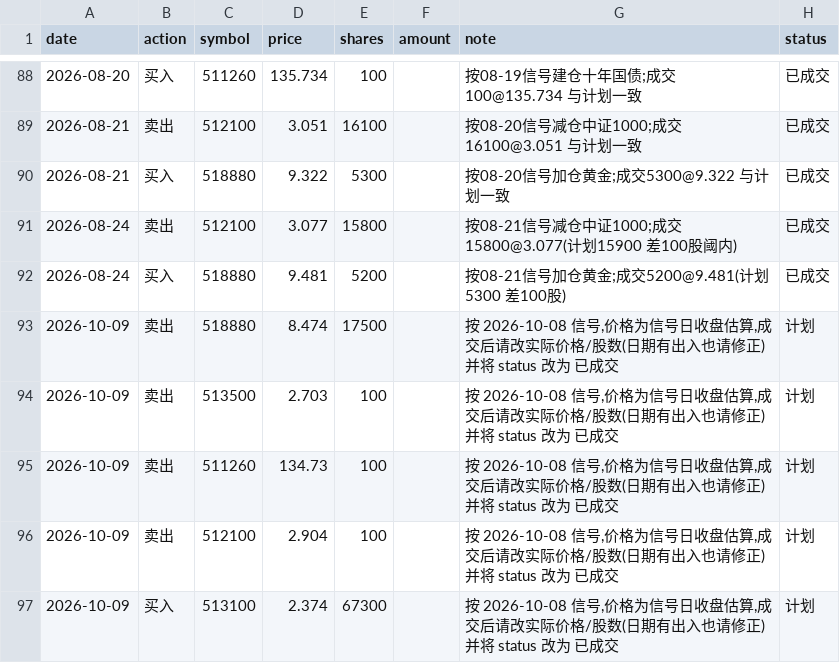
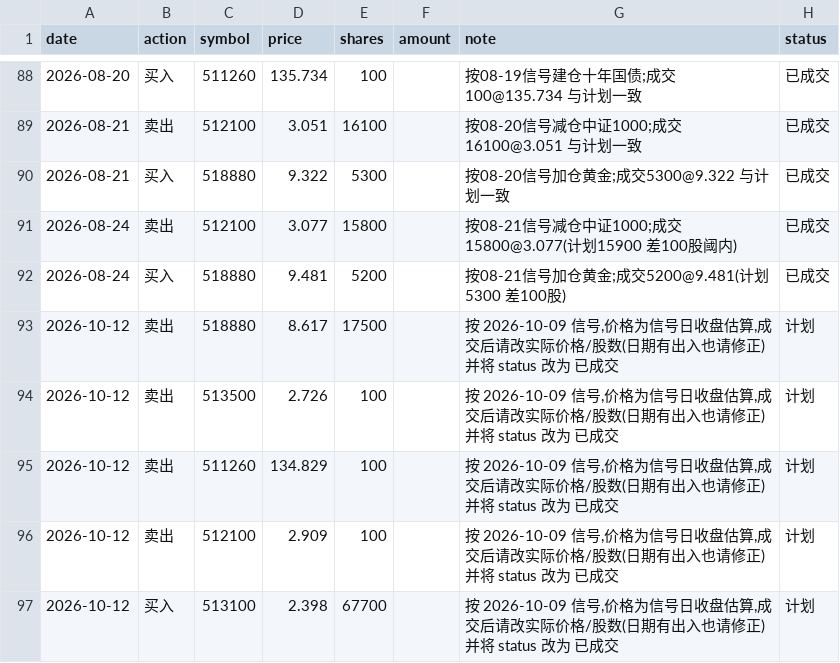
Before and after one commit to AbacusFlow/quant, a CSV file: output/executions.csv, drawn as a sheet; only a part is shown, gaps mark what is left out.

```diff
--- a/output/executions.csv
+++ b/output/executions.csv
@@ -92,6 +92,6 @@ date,action,symbol,price,shares,amount,note,status
 2026-08-24,买入,518880,9.481,5200,,按08-21信号加仓黄金;成交5200@9.481(计划5300 差100股),已成交
-2026-10-09,卖出,518880,8.474,17500,,"按 2026-10-08 信号,价格为信号日收盘估算,成交后请改实际价格/股数(日期有出入也请修正)并将 status 改为 已成交",计划
-2026-10-09,卖出,513500,2.703,100,,"按 2026-10-08 信号,价格为信号日收盘估算,成交后请改实际价格/股数(日期有出入也请修正)并将 status 改为 已成交",计划
-2026-10-09,卖出,511260,134.73,100,,"按 2026-10-08 信号,价格为信号日收盘估算,成交后请改实际价格/股数(日期有出入也请修正)并将 status 改为 已成交",计划
-2026-10-09,卖出,512100,2.904,100,,"按 2026-10-08 信号,价格为信号日收盘估算,成交后请改实际价格/股数(日期有出入也请修正)并将 status 改为 已成交",计划
-2026-10-09,买入,513100,2.374,67300,,"按 2026-10-08 信号,价格为信号日收盘估算,成交后请改实际价格/股数(日期有出入也请修正)并将 status 改为 已成交",计划
+2026-10-12,卖出,518880,8.617,17500,,"按 2026-10-09 信号,价格为信号日收盘估算,成交后请改实际价格/股数(日期有出入也请修正)并将 status 改为 已成交",计划
+2026-10-12,卖出,513500,2.726,100,,"按 2026-10-09 信号,价格为信号日收盘估算,成交后请改实际价格/股数(日期有出入也请修正)并将 status 改为 已成交",计划
+2026-10-12,卖出,511260,134.829,100,,"按 2026-10-09 信号,价格为信号日收盘估算,成交后请改实际价格/股数(日期有出入也请修正)并将 status 改为 已成交",计划
+2026-10-12,卖出,512100,2.909,100,,"按 2026-10-09 信号,价格为信号日收盘估算,成交后请改实际价格/股数(日期有出入也请修正)并将 status 改为 已成交",计划
+2026-10-12,买入,513100,2.398,67700,,"按 2026-10-09 信号,价格为信号日收盘估算,成交后请改实际价格/股数(日期有出入也请修正)并将 status 改为 已成交",计划
```
Also changed, not shown: output/signal_log.csv.
